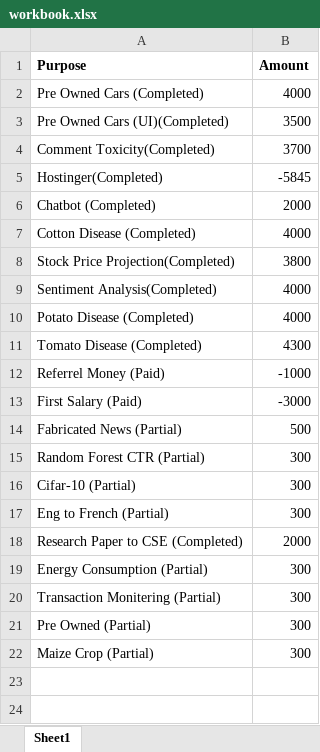
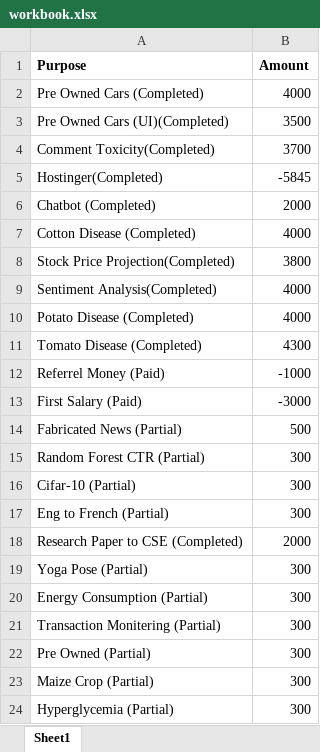
Before and after one commit to Efficient8/financial, an Excel workbook: workbook.xlsx, sheet Sheet1, drawn as a sheet; values as stored, in another font and other column widths than the file's, no borders; the diff names each change by its address in the sheet, - before the commit and + after, or states it on an @@ line.

Commit message:
Updated

```diff
--- a/workbook.xlsx (sheet Sheet1)
+++ b/workbook.xlsx (sheet Sheet1)
+row 19: Yoga Pose (Partial) | 300
+row 24: Hyperglycemia (Partial) | 300
```
